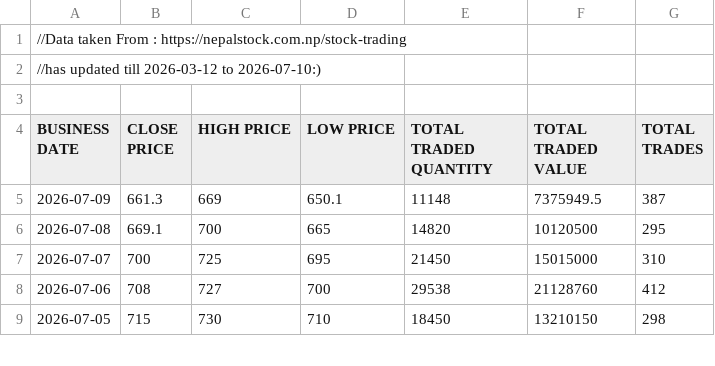
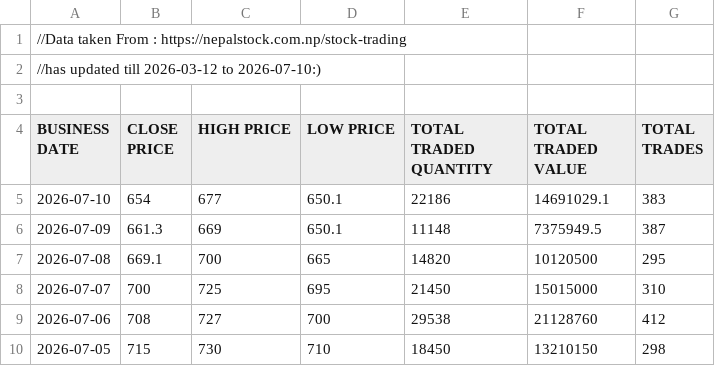
Before and after one commit to sushanttds-jpg/HfIN_Analysis_Using_Python, a CSV file: Stock Trading of Hotel Forest Inn Limited.csv, drawn as a sheet; only a part is shown.

Commit message:
Update Stock Trading of Hotel Forest Inn Limited.csv

```diff
--- a/Stock Trading of Hotel Forest Inn Limited.csv
+++ b/Stock Trading of Hotel Forest Inn Limited.csv
@@ -4,2 +4,3 @@
 BUSINESS DATE,CLOSE PRICE,HIGH PRICE,LOW PRICE,TOTAL TRADED QUANTITY,TOTAL TRADED VALUE,TOTAL TRADES
+2026-07-10,654,677,650.1,22186,14691029.1,383
 2026-07-09,661.3,669,650.1,11148,7375949.5,387
```
